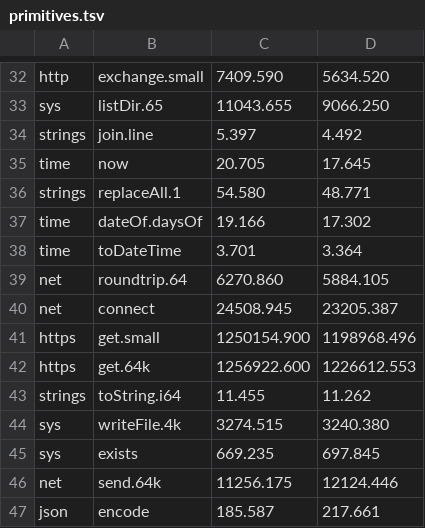
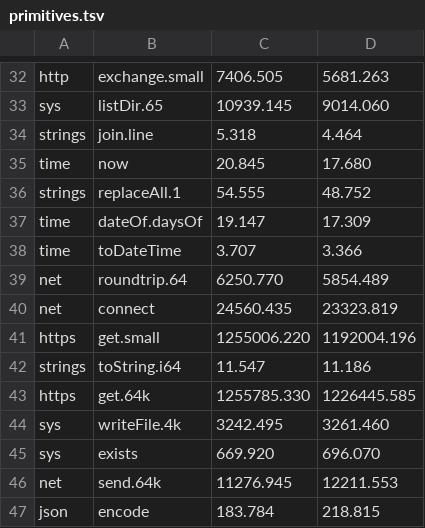
Before and after one commit to jbillard/isocron, a TSV file: results/primitives.tsv, drawn as a sheet; only a part is shown, gaps mark what is left out; removed rows and columns are numbered as before the commit, all else as after; the diff covers the shown part only; the diff names each change by its address in the sheet, - before the commit and + after, or states it on an @@ line.

```diff
--- a/results/primitives.tsv
+++ b/results/primitives.tsv
-C32: 7409.590
+C32: 7406.505
-D32: 5634.520
+D32: 5681.263
-C33: 11043.655
+C33: 10939.145
-D33: 9066.250
+D33: 9014.060
-C34: 5.397
+C34: 5.318
-D34: 4.492
+D34: 4.464
-C35: 20.705
+C35: 20.845
-D35: 17.645
+D35: 17.680
-C36: 54.580
+C36: 54.555
-D36: 48.771
+D36: 48.752
-C37: 19.166
+C37: 19.147
-D37: 17.302
+D37: 17.309
-C38: 3.701
+C38: 3.707
-D38: 3.364
+D38: 3.366
-C39: 6270.860
+C39: 6250.770
-D39: 5884.105
+D39: 5854.489
-C40: 24508.945
+C40: 24560.435
-D40: 23205.387
+D40: 23323.819
-C41: 1250154.900
+C41: 1255006.220
-D41: 1198968.496
+D41: 1192004.196
-row 42: https | get.64k | 1256922.600 | 1226612.553
-C42: 11.455
+C42: 11.547
-D42: 11.262
+D42: 11.186
+row 43: https | get.64k | 1255785.330 | 1226445.585
-C44: 3274.515
+C44: 3242.495
-D44: 3240.380
+D44: 3261.460
-C45: 669.235
+C45: 669.920
-D45: 697.845
+D45: 696.070
-C46: 11256.175
+C46: 11276.945
-D46: 12124.446
+D46: 12211.553
-C47: 185.587
+C47: 183.784
-D47: 217.661
+D47: 218.815
```
Also changed, not shown: 9 added rows, 9 removed rows and 46 edited cells elsewhere in this file, 6 other files.
